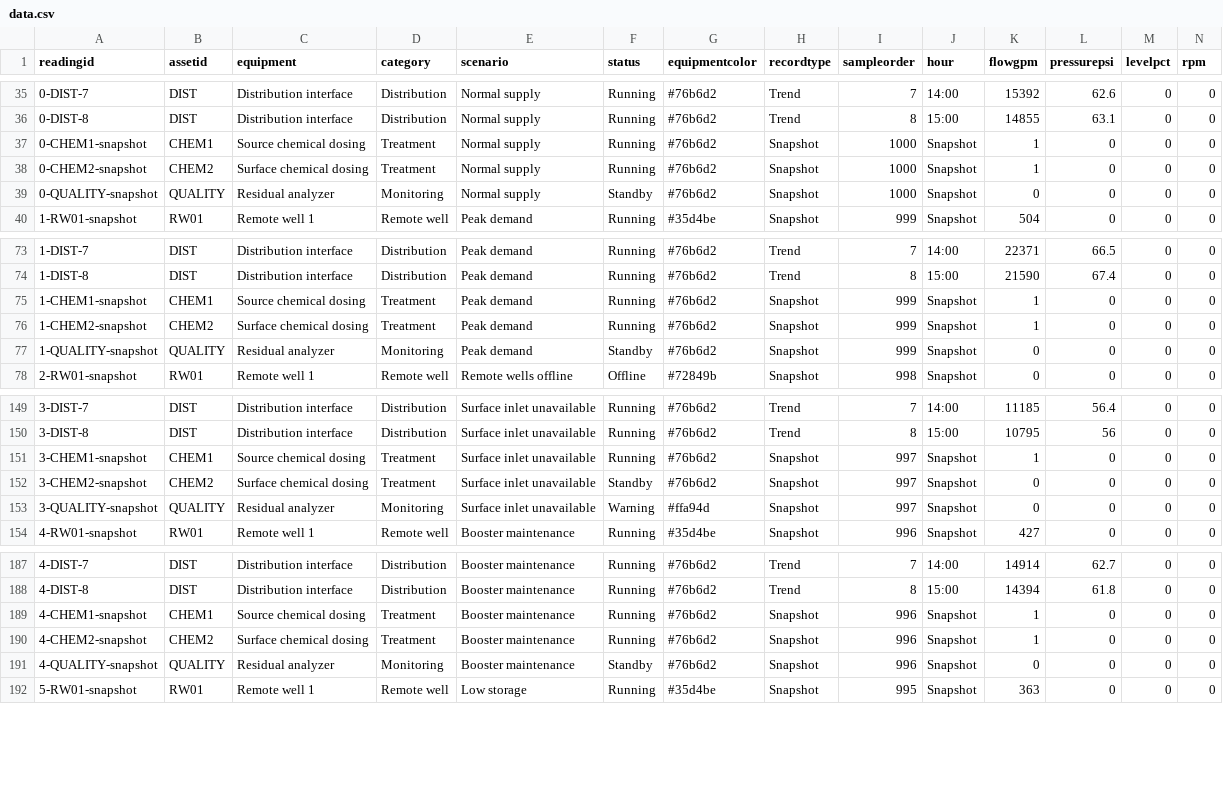
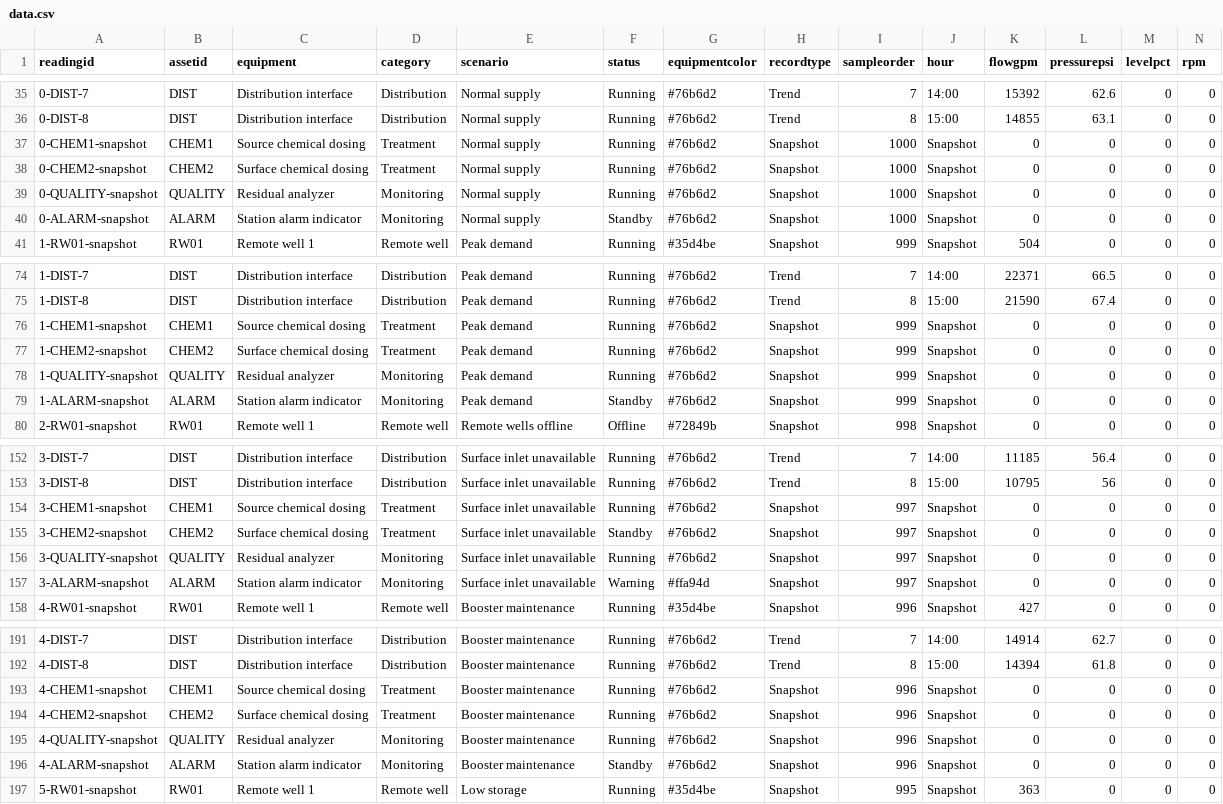
Before and after one commit to austinwin/hyperpbi, a CSV file: examples/dashboards/water-pump-station-digital-twin/data.csv, drawn as a sheet; only a part is shown, gaps mark what is left out; addresses are those after the commit; rows hold the shown columns only; the diff covers the shown part only; the diff names each change by its address in the sheet, - before the commit and + after, or states it on an @@ line.

Commit message:
Refresh synthetic operating scenarios and equipment motion in data.csv

```diff
--- a/examples/dashboards/water-pump-station-digital-twin/data.csv
+++ b/examples/dashboards/water-pump-station-digital-twin/data.csv
-K37:K38 (flowgpm): 1
+K37:K38 (flowgpm): 0
-F39 (status): Standby
+F39 (status): Running
+row 40: 0-ALARM-snapshot | ALARM | Station alarm indicator | Monitoring | Normal supply | Standby | #76b6d2 | Snapshot | 1000 | Snapshot | 0 | 0 | 0 | 0
-K76:K77 (flowgpm): 1
+K76:K77 (flowgpm): 0
-F78 (status): Standby
+F78 (status): Running
+row 79: 1-ALARM-snapshot | ALARM | Station alarm indicator | Monitoring | Peak demand | Standby | #76b6d2 | Snapshot | 999 | Snapshot | 0 | 0 | 0 | 0
-K154 (flowgpm): 1
+K154 (flowgpm): 0
-F156 (status): Warning
+F156 (status): Running
-G156 (equipmentcolor): #ffa94d
+G156 (equipmentcolor): #76b6d2
+row 157: 3-ALARM-snapshot | ALARM | Station alarm indicator | Monitoring | Surface inlet unavailable | Warning | #ffa94d | Snapshot | 997 | Snapshot | 0 | 0 | 0 | 0
-K193:K194 (flowgpm): 1
+K193:K194 (flowgpm): 0
-F195 (status): Standby
+F195 (status): Running
+row 196: 4-ALARM-snapshot | ALARM | Station alarm indicator | Monitoring | Booster maintenance | Standby | #76b6d2 | Snapshot | 996 | Snapshot | 0 | 0 | 0 | 0
```
Also changed, not shown: 4 added rows and 16 edited cells elsewhere in this file.
